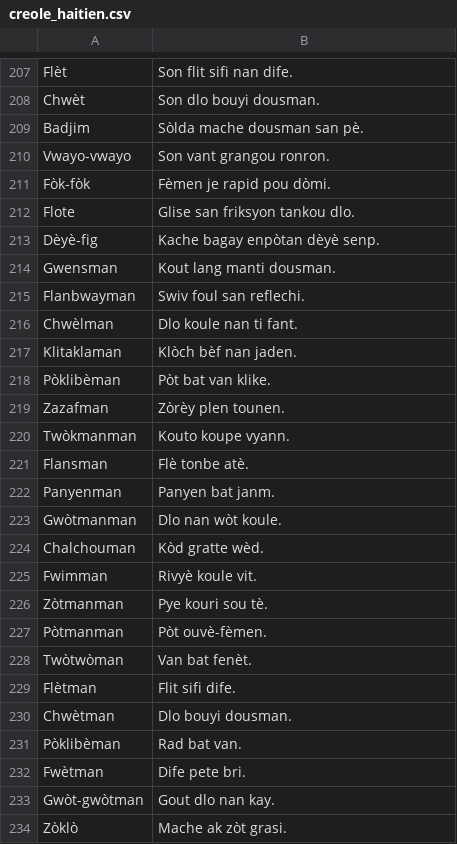
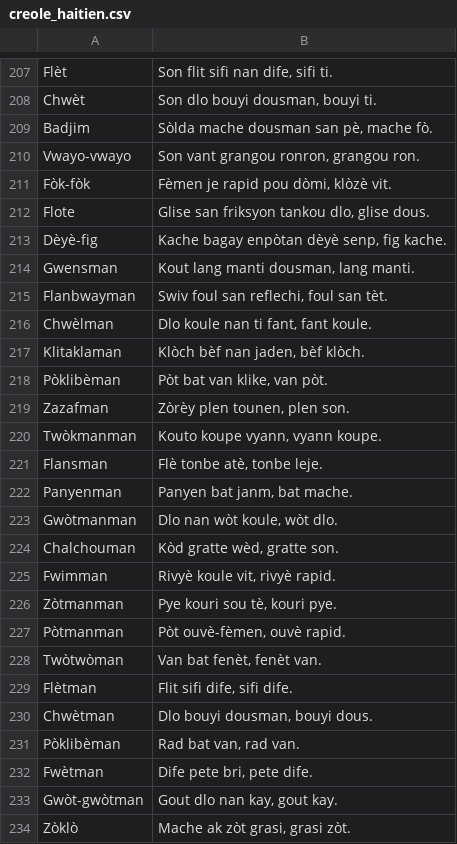
Before and after one commit to Datamack25/K-skes-, a CSV file: data/creole_haitien.csv, drawn as a sheet; only a part is shown, gaps mark what is left out; the diff covers the shown part only.

```diff
--- a/data/creole_haitien.csv
+++ b/data/creole_haitien.csv
@@ -207,28 +207,28 @@
-"Flèt","Son flit sifi nan dife."
-"Chwèt","Son dlo bouyi dousman."
-"Badjim","Sòlda mache dousman san pè."
-"Vwayo-vwayo","Son vant grangou ronron."
-"Fòk-fòk","Fèmen je rapid pou dòmi."
-"Flote","Glise san friksyon tankou dlo."
-"Dèyè-fig","Kache bagay enpòtan dèyè senp."
-"Gwensman","Kout lang manti dousman."
-"Flanbwayman","Swiv foul san reflechi."
-"Chwèlman","Dlo koule nan ti fant."
-"Klitaklaman","Klòch bèf nan jaden."
-"Pòklibèman","Pòt bat van klike."
-"Zazafman","Zòrèy plen tounen."
-"Twòkmanman","Kouto koupe vyann."
-"Flansman","Flè tonbe atè."
-"Panyenman","Panyen bat janm."
-"Gwòtmanman","Dlo nan wòt koule."
-"Chalchouman","Kòd gratte wèd."
-"Fwimman","Rivyè koule vit."
-"Zòtmanman","Pye kouri sou tè."
-"Pòtmanman","Pòt ouvè-fèmen."
-"Twòtwòman","Van bat fenèt."
-"Flètman","Flit sifi dife."
-"Chwètman","Dlo bouyi dousman."
-"Pòklibèman","Rad bat van."
-"Fwètman","Dife pete bri."
-"Gwòt-gwòtman","Gout dlo nan kay."
-"Zòklò","Mache ak zòt grasi."
+"Flèt","Son flit sifi nan dife, sifi ti."
+"Chwèt","Son dlo bouyi dousman, bouyi ti."
+"Badjim","Sòlda mache dousman san pè, mache fò."
+"Vwayo-vwayo","Son vant grangou ronron, grangou ron."
+"Fòk-fòk","Fèmen je rapid pou dòmi, klòzè vit."
+"Flote","Glise san friksyon tankou dlo, glise dous."
+"Dèyè-fig","Kache bagay enpòtan dèyè senp, fig kache."
+"Gwensman","Kout lang manti dousman, lang manti."
+"Flanbwayman","Swiv foul san reflechi, foul san tèt."
+"Chwèlman","Dlo koule nan ti fant, fant koule."
+"Klitaklaman","Klòch bèf nan jaden, bèf klòch."
+"Pòklibèman","Pòt bat van klike, van pòt."
+"Zazafman","Zòrèy plen tounen, plen son."
+"Twòkmanman","Kouto koupe vyann, vyann koupe."
+"Flansman","Flè tonbe atè, tonbe leje."
+"Panyenman","Panyen bat janm, bat mache."
+"Gwòtmanman","Dlo nan wòt koule, wòt dlo."
+"Chalchouman","Kòd gratte wèd, gratte son."
+"Fwimman","Rivyè koule vit, rivyè rapid."
+"Zòtmanman","Pye kouri sou tè, kouri pye."
+"Pòtmanman","Pòt ouvè-fèmen, ouvè rapid."
+"Twòtwòman","Van bat fenèt, fenèt van."
+"Flètman","Flit sifi dife, sifi dife."
+"Chwètman","Dlo bouyi dousman, bouyi dous."
+"Pòklibèman","Rad bat van, rad van."
+"Fwètman","Dife pete bri, pete dife."
+"Gwòt-gwòtman","Gout dlo nan kay, gout kay."
+"Zòklò","Mache ak zòt grasi, grasi zòt."
```
Also changed, not shown: 29 removed rows and 95 edited cells elsewhere in this file.
